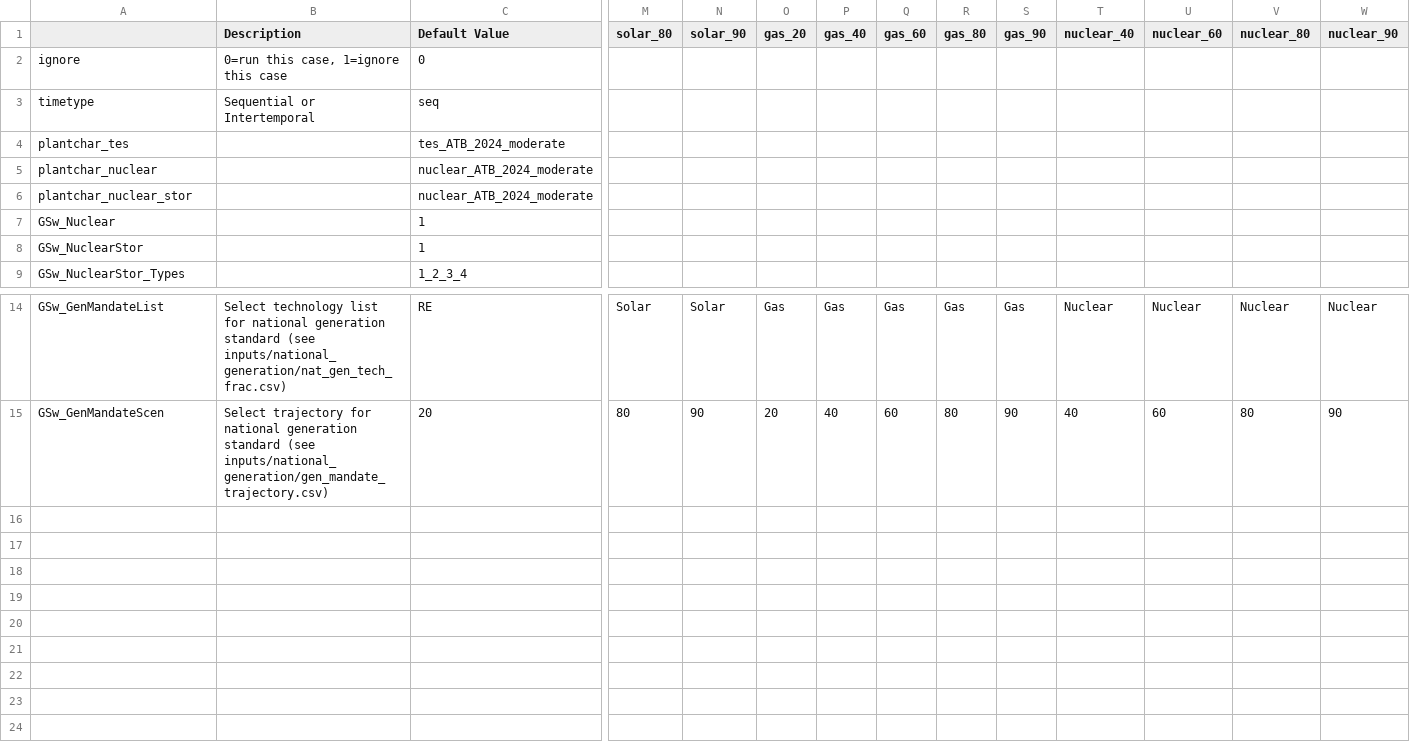
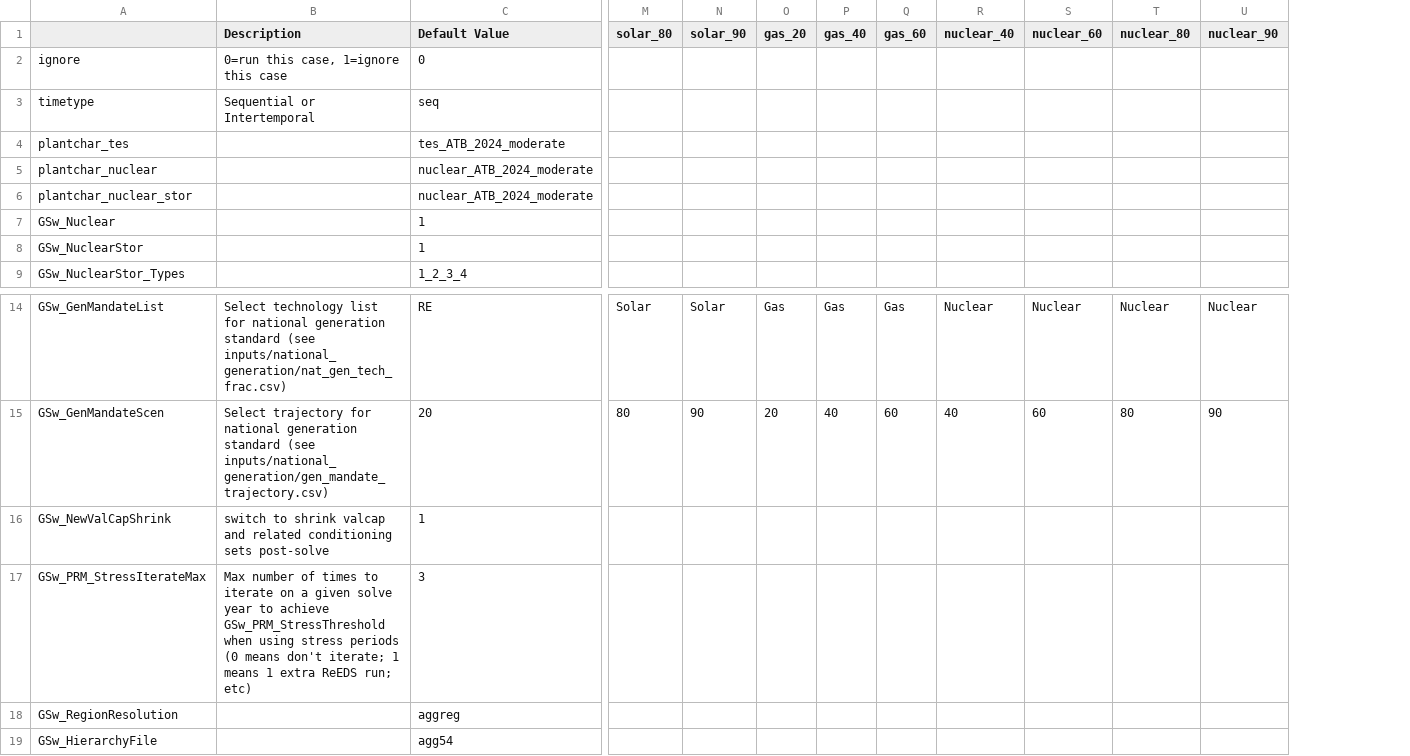
Before and after one commit to NREL/ReEDS-2.0, a CSV file: cases_nuclearstormandates.csv, drawn as a sheet; only a part is shown, gaps mark what is left out; removed rows and columns are numbered as before the commit, all else as after; rows hold the shown columns only; the diff names each change by its address in the sheet, - before the commit and + after, or states it on an @@ line.

Commit message:
bug fixes, dropped highest ng scenarios, dropped utah demo plant, added limited transmission and co2 control scenarios to cases_nuclearstorcostscenarios.csv

```diff
--- a/cases_nuclearstormandates.csv
+++ b/cases_nuclearstormandates.csv
-column R (gas_80), rows 14-15: Gas | 80
-column S (gas_90), rows 14-15: Gas | 90
+row 16: GSw_NewValCapShrink | switch to shrink valcap and related conditioning sets post-solve | 1
+row 17: GSw_PRM_StressIterateMax | Max number of times to iterate on a given solve year to achieve GSw_PRM_StressThreshold when using stress periods (0 means don't iterate; 1 means 1 extra ReEDS run; etc) | 3
+row 18: GSw_RegionResolution |  | aggreg
+row 19: GSw_HierarchyFile |  | agg54
```
Also changed, not shown: 2 other files.
